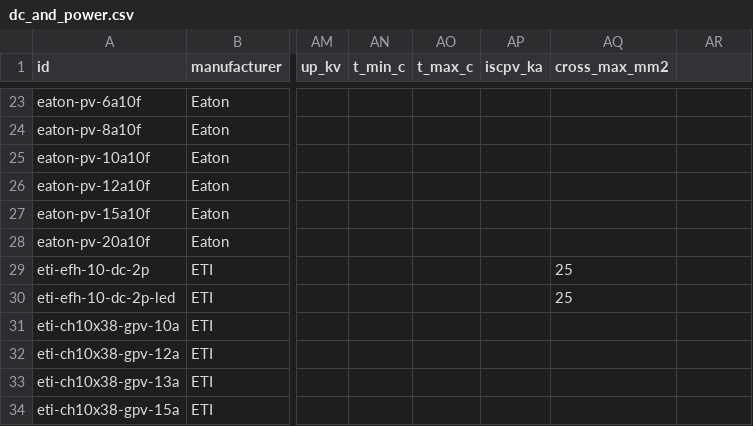
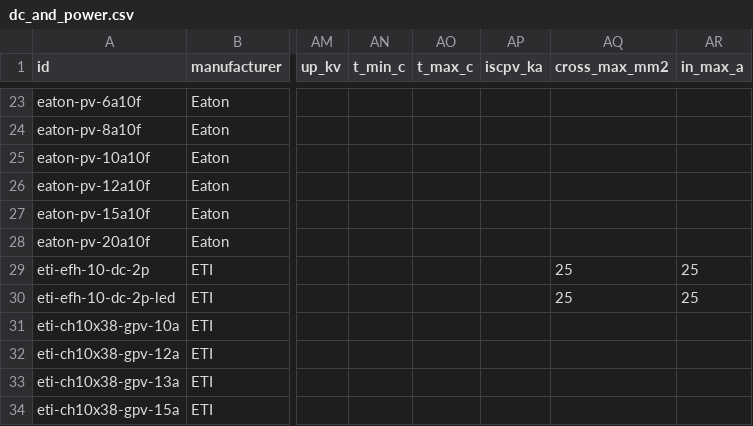
Before and after one commit to papro-thc/EnvoCAD, a CSV file: envocad/library/builtin/components/dc_and_power.csv, drawn as a sheet; only a part is shown, gaps mark what is left out; the diff names each change by its address in the sheet, - before the commit and + after, or states it on an @@ line.

```diff
--- a/envocad/library/builtin/components/dc_and_power.csv
+++ b/envocad/library/builtin/components/dc_and_power.csv
-AR1: (empty)
+AR1: in_max_a
-AR29:AR30 (in_max_a): (empty)
+AR29:AR30 (in_max_a): 25
```
Also changed, not shown: 8 other files.
